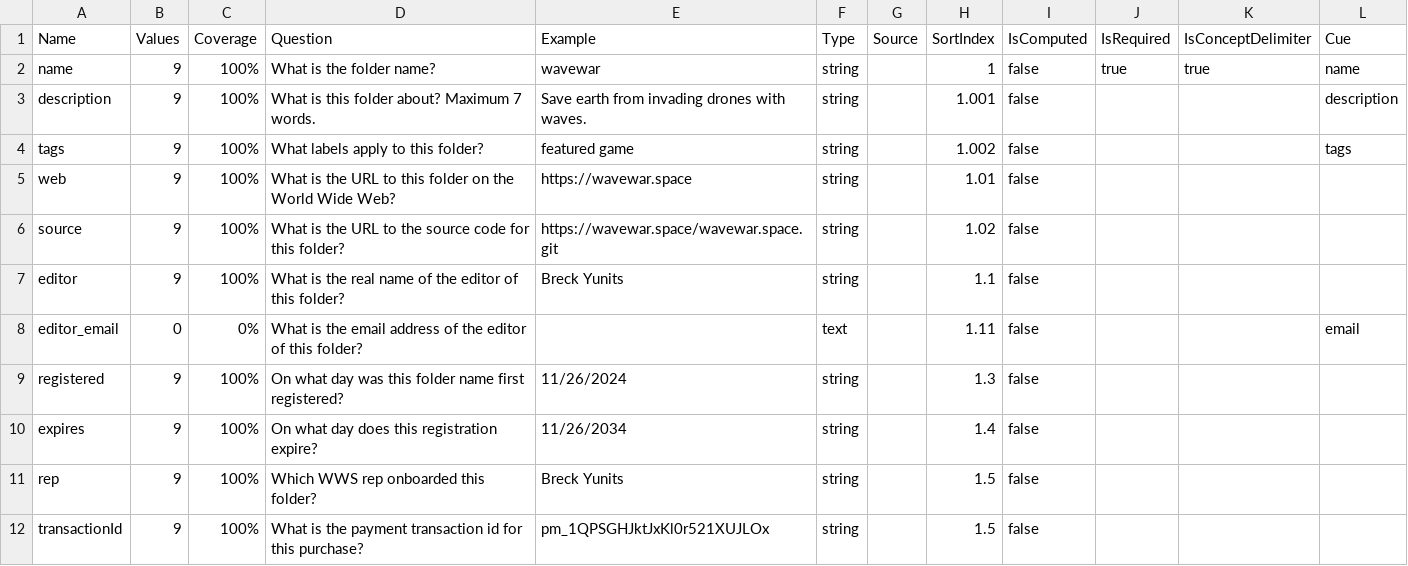
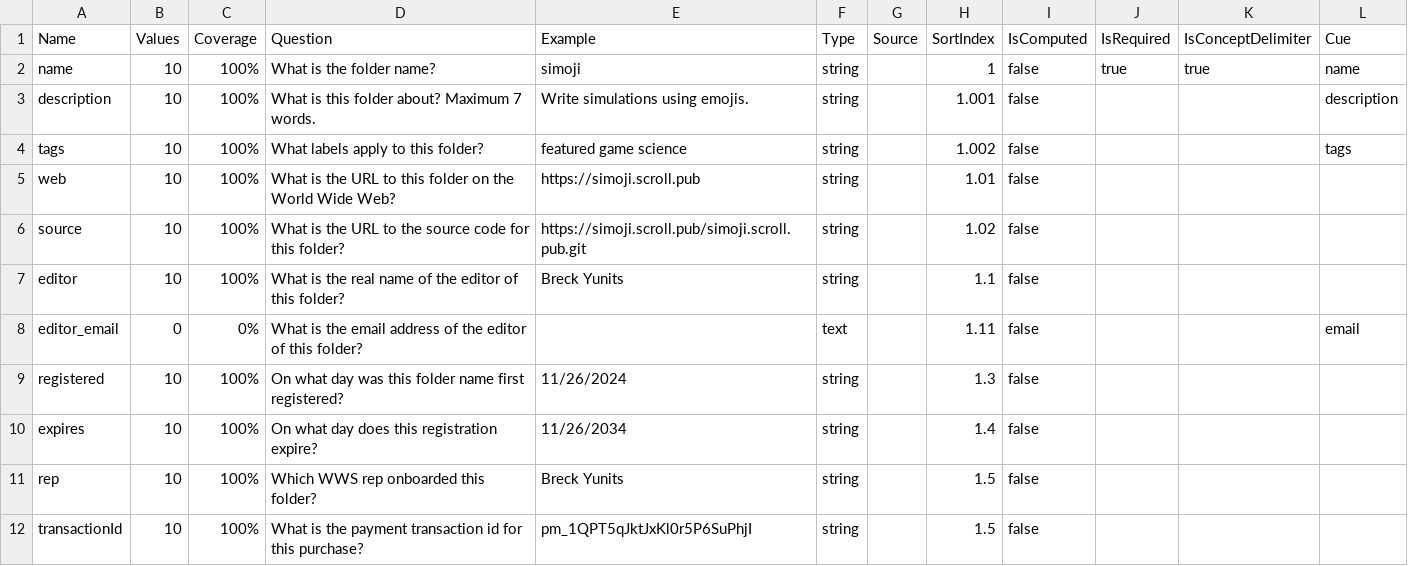
Before and after one commit to breck7/wws, a TSV file: wwsMeasures.tsv, drawn as a sheet.

```diff
--- a/wwsMeasures.tsv
+++ b/wwsMeasures.tsv
@@ -1,12 +1,12 @@
 Name	Values	Coverage	Question	Example	Type	Source	SortIndex	IsComputed	IsRequired	IsConceptDelimiter	Cue
-name	9	100%	What is the folder name?	wavewar	string		1	false	true	true	name
-description	9	100%	What is this folder about? Maximum 7 words.	Save earth from invading drones with waves.	string		1.001	false			description
-tags	9	100%	What labels apply to this folder?	featured game	string		1.002	false			tags
-web	9	100%	What is the URL to this folder on the World Wide Web?	https://wavewar.space	string		1.01	false			
-source	9	100%	What is the URL to the source code for this folder?	https://wavewar.space/wavewar.space.git	string		1.02	false			
-editor	9	100%	What is the real name of the editor of this folder?	Breck Yunits	string		1.1	false			
+name	10	100%	What is the folder name?	simoji	string		1	false	true	true	name
+description	10	100%	What is this folder about? Maximum 7 words.	Write simulations using emojis.	string		1.001	false			description
+tags	10	100%	What labels apply to this folder?	featured game science	string		1.002	false			tags
+web	10	100%	What is the URL to this folder on the World Wide Web?	https://simoji.scroll.pub	string		1.01	false			
+source	10	100%	What is the URL to the source code for this folder?	https://simoji.scroll.pub/simoji.scroll.pub.git	string		1.02	false			
+editor	10	100%	What is the real name of the editor of this folder?	Breck Yunits	string		1.1	false			
 editor_email	0	0%	What is the email address of the editor of this folder?		text		1.11	false			email
-registered	9	100%	On what day was this folder name first registered?	11/26/2024	string		1.3	false			
-expires	9	100%	On what day does this registration expire?	11/26/2034	string		1.4	false			
-rep	9	100%	Which WWS rep onboarded this folder?	Breck Yunits	string		1.5	false			
-transactionId	9	100%	What is the payment transaction id for this purchase?	pm_1QPSGHJktJxKl0r521XUJLOx	string		1.5	false			
+registered	10	100%	On what day was this folder name first registered?	11/26/2024	string		1.3	false			
+expires	10	100%	On what day does this registration expire?	11/26/2034	string		1.4	false			
+rep	10	100%	Which WWS rep onboarded this folder?	Breck Yunits	string		1.5	false			
+transactionId	10	100%	What is the payment transaction id for this purchase?	pm_1QPT5qJktJxKl0r5P6SuPhjI	string		1.5	false			
```
Also changed, not shown: root.csv, root.tsv, 8 other files.
